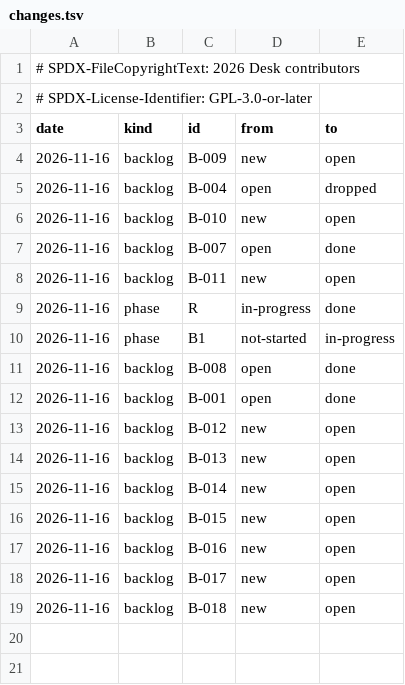
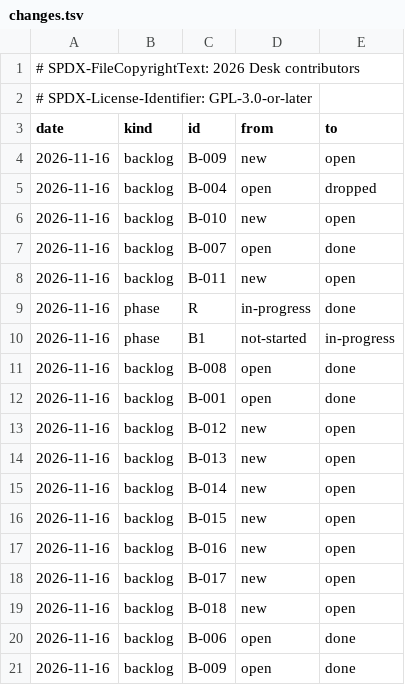
Before and after one commit to brahm/desk, a TSV file: docs/dashboard/changes.tsv, drawn as a sheet.

```diff
--- a/docs/dashboard/changes.tsv
+++ b/docs/dashboard/changes.tsv
@@ -19 +19,3 @@ date	kind	id	from	to
 2026-11-16	backlog	B-018	new	open
+2026-11-16	backlog	B-006	open	done
+2026-11-16	backlog	B-009	open	done
```
Also changed, not shown: docs/backlog/deferred.tsv, docs/dashboard/history.tsv, 34 other files.
